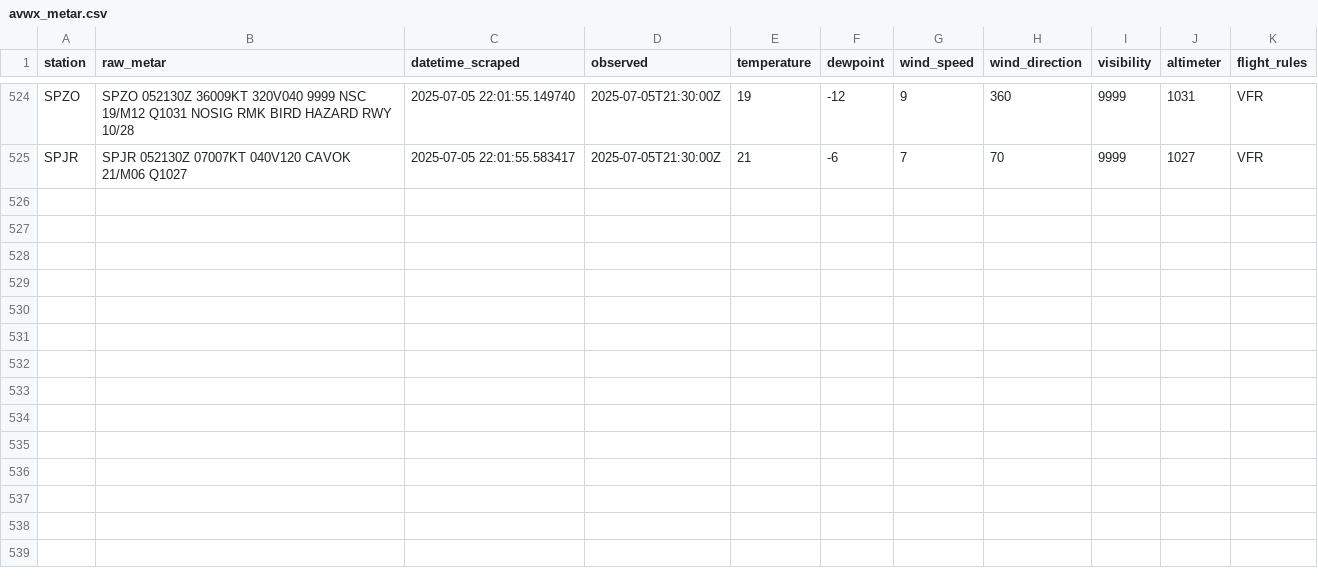
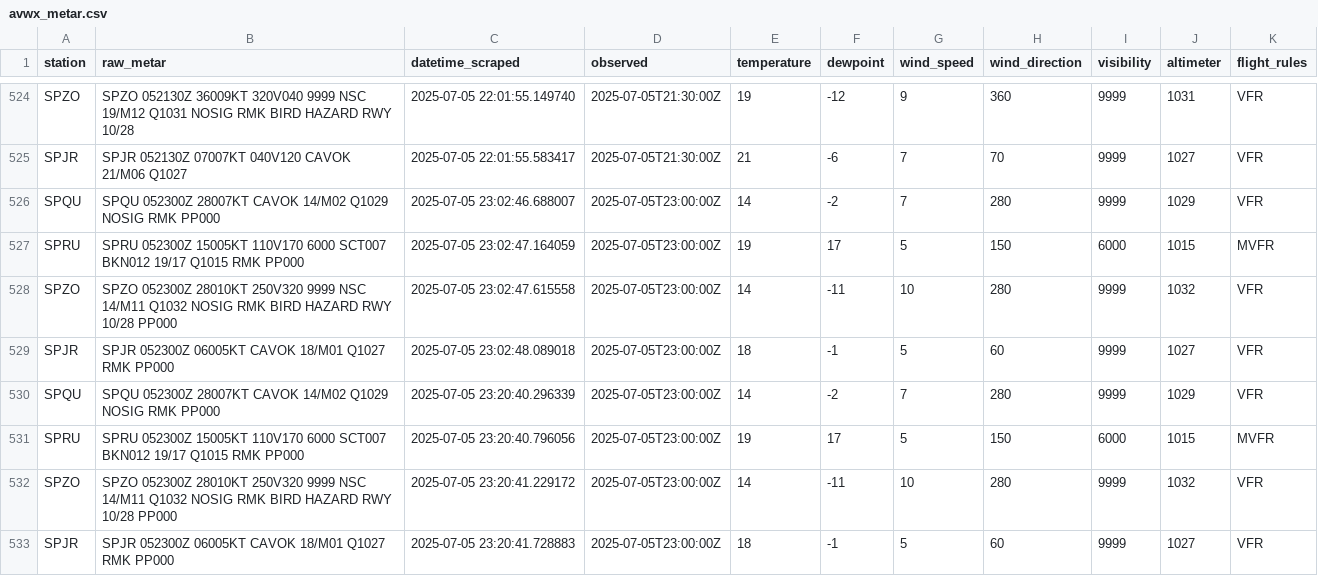
Before and after one commit to GonzaSuc/flight_cancellation_ai, a CSV file: data/processed/avwx_metar.csv, drawn as a sheet; only a part is shown, gaps mark what is left out; the diff names each change by its address in the sheet, - before the commit and + after, or states it on an @@ line.

```diff
--- a/data/processed/avwx_metar.csv
+++ b/data/processed/avwx_metar.csv
+row 526: SPQU | SPQU 052300Z 28007KT CAVOK 14/M02 Q1029 NOSIG RMK PP000 | 2025-07-05 23:02:46.688007 | 2025-07-05T23:00:00Z | 14 | -2 | 7 | 280 | 9999 | 1029 | VFR
+row 527: SPRU | SPRU 052300Z 15005KT 110V170 6000 SCT007 BKN012 19/17 Q1015 RMK PP000 | 2025-07-05 23:02:47.164059 | 2025-07-05T23:00:00Z | 19 | 17 | 5 | 150 | 6000 | 1015 | MVFR
+row 528: SPZO | SPZO 052300Z 28010KT 250V320 9999 NSC 14/M11 Q1032 NOSIG RMK BIRD HAZARD RWY 10/28 PP000 | 2025-07-05 23:02:47.615558 | 2025-07-05T23:00:00Z | 14 | -11 | 10 | 280 | 9999 | 1032 | VFR
+row 529: SPJR | SPJR 052300Z 06005KT CAVOK 18/M01 Q1027 RMK PP000 | 2025-07-05 23:02:48.089018 | 2025-07-05T23:00:00Z | 18 | -1 | 5 | 60 | 9999 | 1027 | VFR
+row 530: SPQU | SPQU 052300Z 28007KT CAVOK 14/M02 Q1029 NOSIG RMK PP000 | 2025-07-05 23:20:40.296339 | 2025-07-05T23:00:00Z | 14 | -2 | 7 | 280 | 9999 | 1029 | VFR
+row 531: SPRU | SPRU 052300Z 15005KT 110V170 6000 SCT007 BKN012 19/17 Q1015 RMK PP000 | 2025-07-05 23:20:40.796056 | 2025-07-05T23:00:00Z | 19 | 17 | 5 | 150 | 6000 | 1015 | MVFR
+row 532: SPZO | SPZO 052300Z 28010KT 250V320 9999 NSC 14/M11 Q1032 NOSIG RMK BIRD HAZARD RWY 10/28 PP000 | 2025-07-05 23:20:41.229172 | 2025-07-05T23:00:00Z | 14 | -11 | 10 | 280 | 9999 | 1032 | VFR
+row 533: SPJR | SPJR 052300Z 06005KT CAVOK 18/M01 Q1027 RMK PP000 | 2025-07-05 23:20:41.728883 | 2025-07-05T23:00:00Z | 18 | -1 | 5 | 60 | 9999 | 1027 | VFR
```
Also changed, not shown: data/processed/avwx_parsed.csv, data/processed/cleaned_weather_data.csv, 11 other files.
